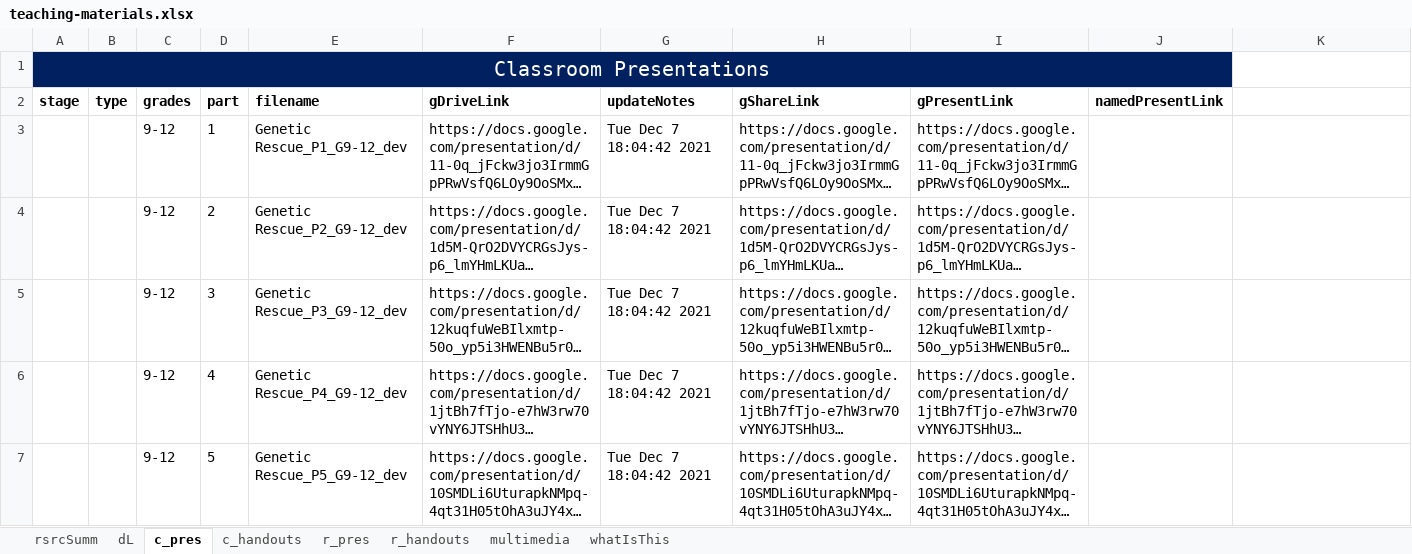
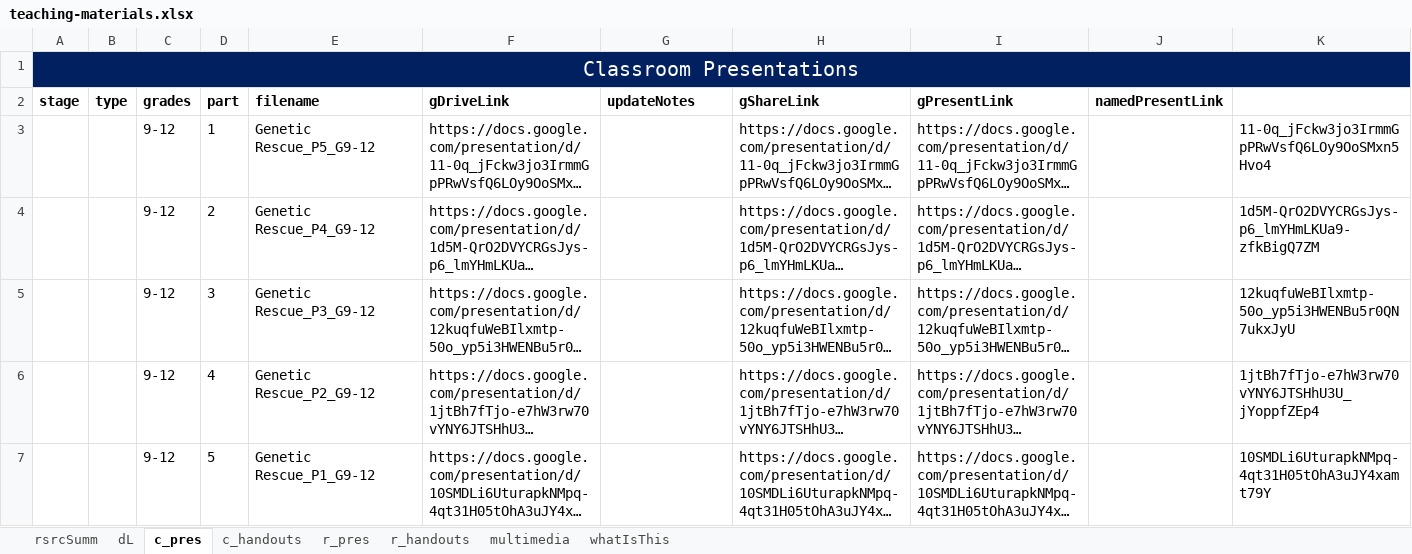
Before and after one commit to galacticpolymath/geneticRescue_sci, an Excel workbook: meta/teaching-materials.xlsx, sheet c_pres, drawn as a sheet; long unchanged cells end in …; values as stored, in another font and other column widths than the file's, no borders; charts and pictures and conditional formats not drawn; the diff names each change by its address in the sheet, - before the commit and + after, or states it on an @@ line.

```diff
--- a/meta/teaching-materials.xlsx (sheet c_pres)
+++ b/meta/teaching-materials.xlsx (sheet c_pres)
-A1:J1 merged
+A1:K1 merged
-E3 (filename): Genetic Rescue_P1_G9-12_dev
+E3 (filename): Genetic Rescue_P5_G9-12
-G3:G7 (updateNotes): Tue Dec 7 18:04:42 2021
+G3:G7 (updateNotes): (empty)
-K3: (empty)
+K3: 11-0q_jFckw3jo3IrmmGpPRwVsfQ6LOy9OoSMxn5Hvo4
-E4 (filename): Genetic Rescue_P2_G9-12_dev
+E4 (filename): Genetic Rescue_P4_G9-12
-K4: (empty)
+K4: 1d5M-QrO2DVYCRGsJys-p6_lmYHmLKUa9-zfkBigQ7ZM
-E5 (filename): Genetic Rescue_P3_G9-12_dev
+E5 (filename): Genetic Rescue_P3_G9-12
-K5: (empty)
+K5: 12kuqfuWeBIlxmtp-50o_yp5i3HWENBu5r0QN7ukxJyU
-E6 (filename): Genetic Rescue_P4_G9-12_dev
+E6 (filename): Genetic Rescue_P2_G9-12
-K6: (empty)
+K6: 1jtBh7fTjo-e7hW3rw70vYNY6JTSHhU3U_jYoppfZEp4
-E7 (filename): Genetic Rescue_P5_G9-12_dev
+E7 (filename): Genetic Rescue_P1_G9-12
-K7: (empty)
+K7: 10SMDLi6UturapkNMpq-4qt31H05tOhA3uJY4xamt79Y
```
Also changed, not shown: sheet c_handouts, sheet dL, 12 other files.
